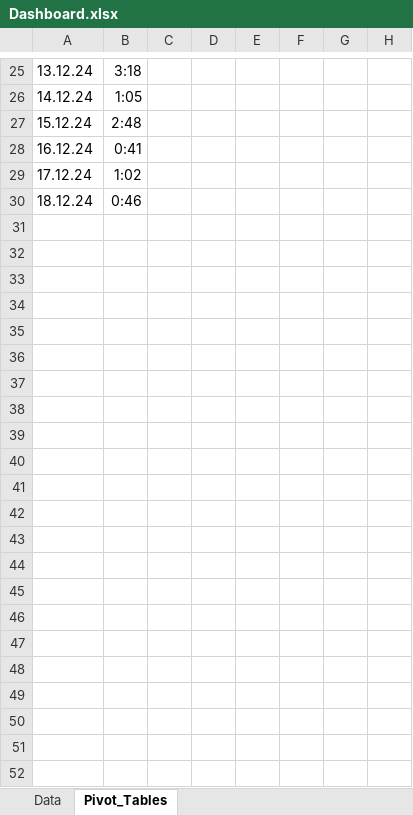
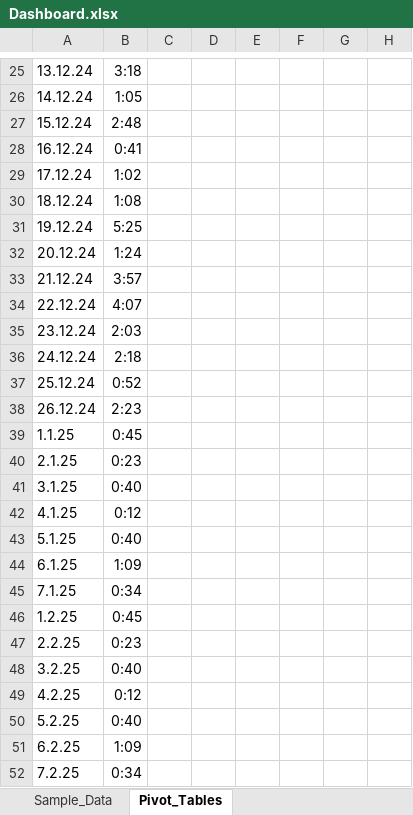
Before and after one commit to swarna987456/Learning_Hours_Tracker, an Excel workbook: Dashboard.xlsx, sheet Pivot_Tables, drawn as a sheet; only a part is shown, gaps mark what is left out; values as stored, in another font and other column widths than the file's, no borders; conditional formats not drawn; rows hold the shown columns only; the diff covers the shown part only; the diff names each change by its address in the sheet, - before the commit and + after, or states it on an @@ line.

```diff
--- a/Dashboard.xlsx (sheet Pivot_Tables)
+++ b/Dashboard.xlsx (sheet Pivot_Tables)
-sheet tab: Data
+sheet tab: Sample_Data
-B30: 0:46
+B30: 1:08
+row 31: 19.12.24 | 5:25
+row 32: 20.12.24 | 1:24
+row 33: 21.12.24 | 3:57
+row 34: 22.12.24 | 4:07
+row 35: 23.12.24 | 2:03
+row 36: 24.12.24 | 2:18
+row 37: 25.12.24 | 0:52
+row 38: 26.12.24 | 2:23
+row 39: 1.1.25 | 0:45
+row 40: 2.1.25 | 0:23
+row 41: 3.1.25 | 0:40
+row 42: 4.1.25 | 0:12
+row 43: 5.1.25 | 0:40
+row 44: 6.1.25 | 1:09
+row 45: 7.1.25 | 0:34
+row 46: 1.2.25 | 0:45
+row 47: 2.2.25 | 0:23
+row 48: 3.2.25 | 0:40
+row 49: 4.2.25 | 0:12
+row 50: 5.2.25 | 0:40
+row 51: 6.2.25 | 1:09
+row 52: 7.2.25 | 0:34
```
Also changed, not shown: 94 edited cells elsewhere in this sheet, sheet Sample_Data, sheet Period_Over_Period_Change, charts or pictures.
